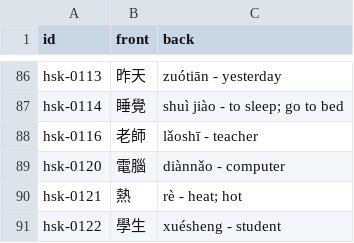
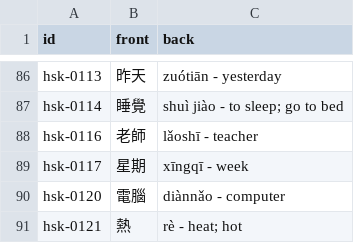
Before and after one commit to chiin/feeeed, a CSV file: hsk_practice.csv, drawn as a sheet; only a part is shown, gaps mark what is left out; the shorter side is filled out with more unchanged rows; the diff names each change by its address in the sheet, - before the commit and + after, or states it on an @@ line.

```diff
--- a/hsk_practice.csv
+++ b/hsk_practice.csv
+row 89: hsk-0117 | 星期 | xīngqī - week
```
Also changed, not shown: 32 other files.
